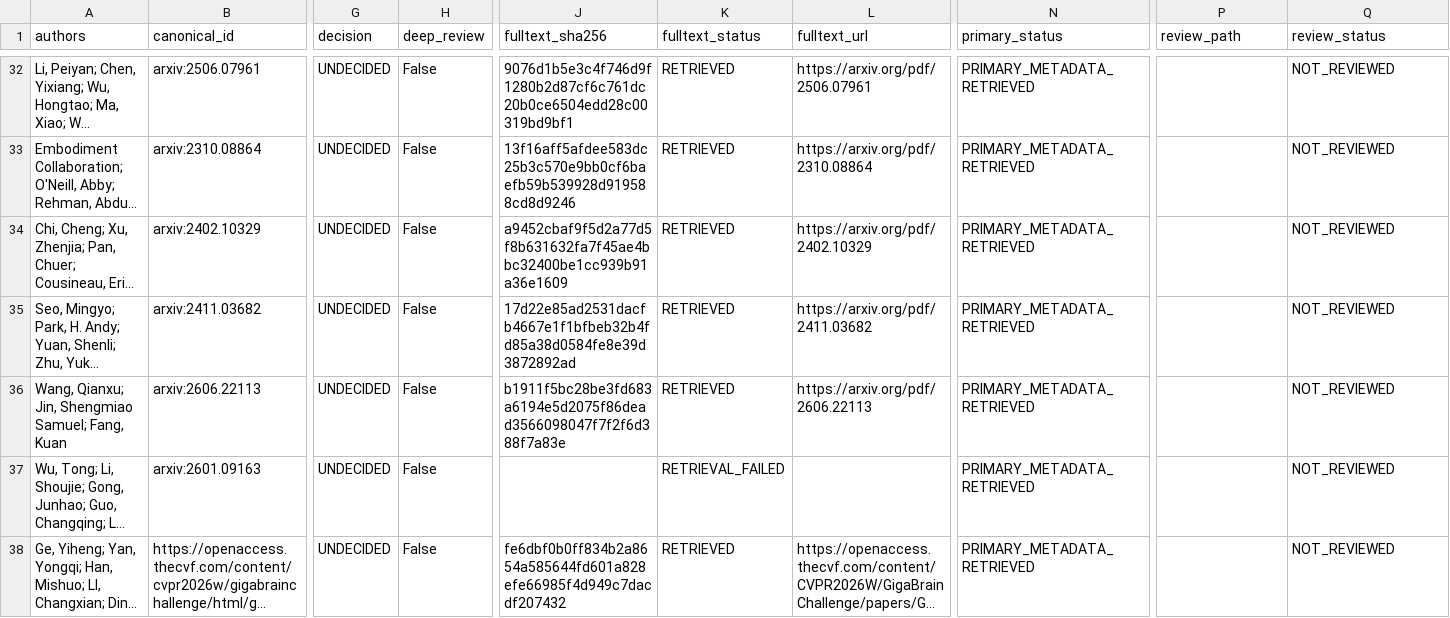
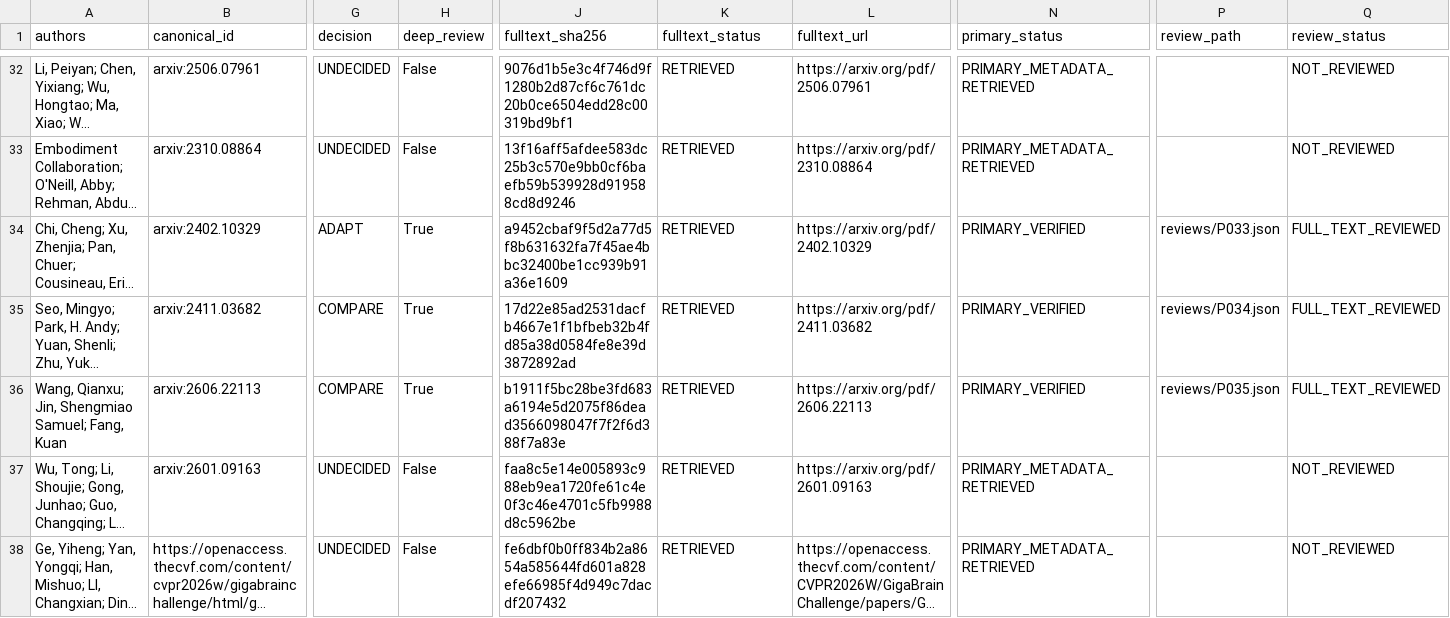
Before and after one commit to vladromenko/explorer-embodied-intelligence, a CSV file: research/literature/literature_registry.csv, drawn as a sheet; only a part is shown, gaps mark what is left out; long unchanged cells end in …; the diff covers the shown part only; the diff names each change by its address in the sheet, - before the commit and + after, or states it on an @@ line.

Commit message:
Add twelve deep reviews, exact upstream pins and scoped development evidence

```diff
--- a/research/literature/literature_registry.csv
+++ b/research/literature/literature_registry.csv
-G34 (decision): UNDECIDED
+G34 (decision): ADAPT
-H34:H36 (deep_review): False
+H34:H36 (deep_review): True
-N34:N36 (primary_status): PRIMARY_METADATA_RETRIEVED
+N34:N36 (primary_status): PRIMARY_VERIFIED
-P34 (review_path): (empty)
+P34 (review_path): reviews/P033.json
-Q34:Q36 (review_status): NOT_REVIEWED
+Q34:Q36 (review_status): FULL_TEXT_REVIEWED
-G35:G36 (decision): UNDECIDED
+G35:G36 (decision): COMPARE
-P35 (review_path): (empty)
+P35 (review_path): reviews/P034.json
-P36 (review_path): (empty)
+P36 (review_path): reviews/P035.json
-J37 (fulltext_sha256): (empty)
+J37 (fulltext_sha256): faa8c5e14e005893c988eb9ea1720fe61c4e0f3c46e4701c5fb9988d8c5962be
-K37 (fulltext_status): RETRIEVAL_FAILED
+K37 (fulltext_status): RETRIEVED
-L37 (fulltext_url): (empty)
+L37 (fulltext_url): https://arxiv.org/pdf/2601.09163
```
Also changed, not shown: 61 edited cells elsewhere in this file, 27 other files.
